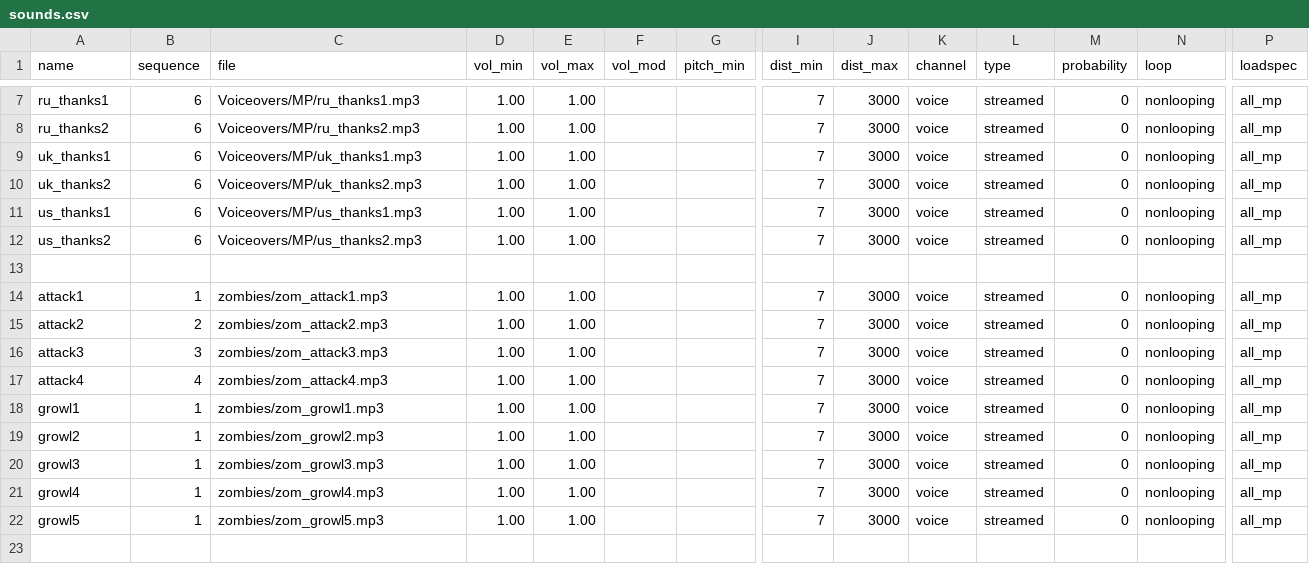
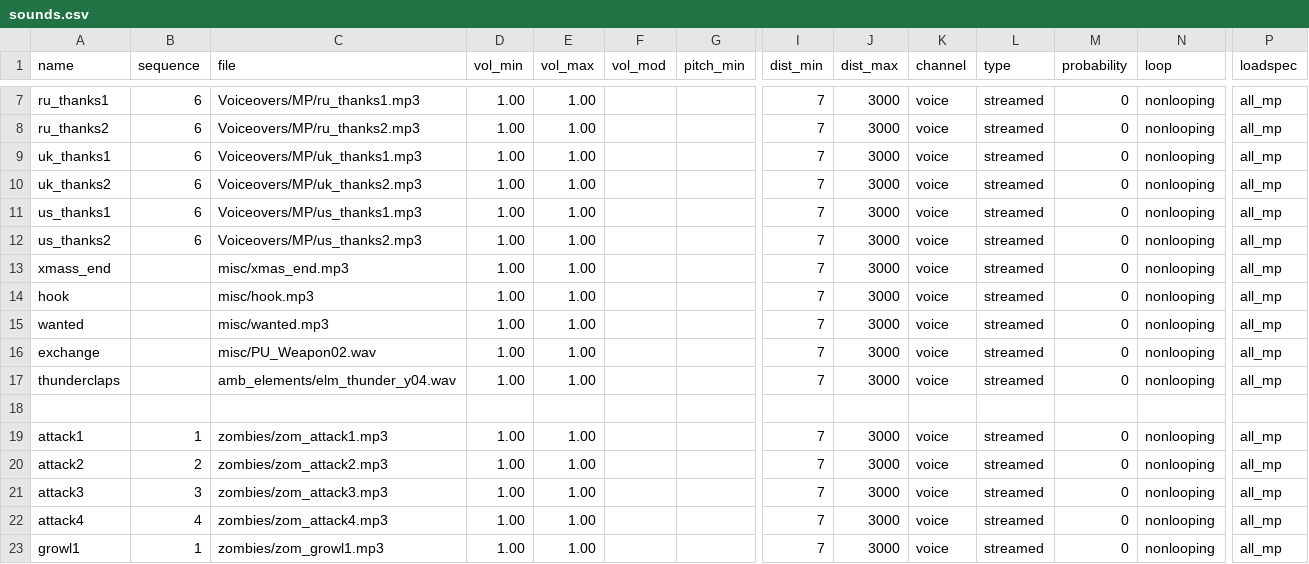
Before and after one commit to nl-squad/nl-cod2-zom-iwds, a CSV file: iwds/zz.iwd/all/soundaliases/sounds.csv, drawn as a sheet; only a part is shown, gaps mark what is left out; the shorter side is filled out with more unchanged rows; rows hold the shown columns only; the diff names each change by its address in the sheet, - before the commit and + after, or states it on an @@ line.

Commit message:
added sounds hook, exchange, wanted, xmass_end thunderclaps

```diff
--- a/iwds/zz.iwd/all/soundaliases/sounds.csv
+++ b/iwds/zz.iwd/all/soundaliases/sounds.csv
+row 13: xmass_end |  | misc/xmas_end.mp3 | 1.00 | 1.00 |  |  | 7 | 3000 | voice | streamed | 0 | nonlooping | all_mp
+row 14: hook |  | misc/hook.mp3 | 1.00 | 1.00 |  |  | 7 | 3000 | voice | streamed | 0 | nonlooping | all_mp
+row 15: wanted |  | misc/wanted.mp3 | 1.00 | 1.00 |  |  | 7 | 3000 | voice | streamed | 0 | nonlooping | all_mp
+row 16: exchange |  | misc/PU_Weapon02.wav | 1.00 | 1.00 |  |  | 7 | 3000 | voice | streamed | 0 | nonlooping | all_mp
+row 17: thunderclaps |  | amb_elements/elm_thunder_y04.wav | 1.00 | 1.00 |  |  | 7 | 3000 | voice | streamed | 0 | nonlooping | all_mp
```
Also changed, not shown: 3 other files.
